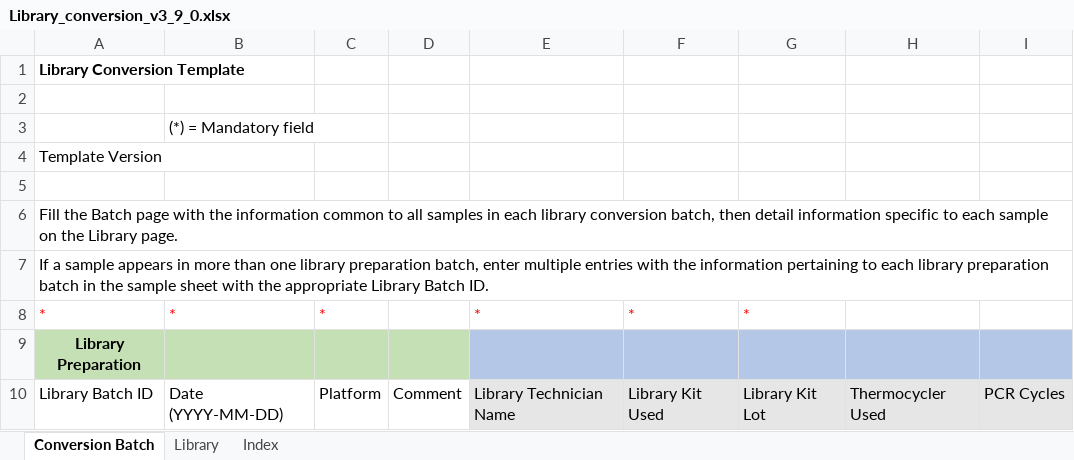
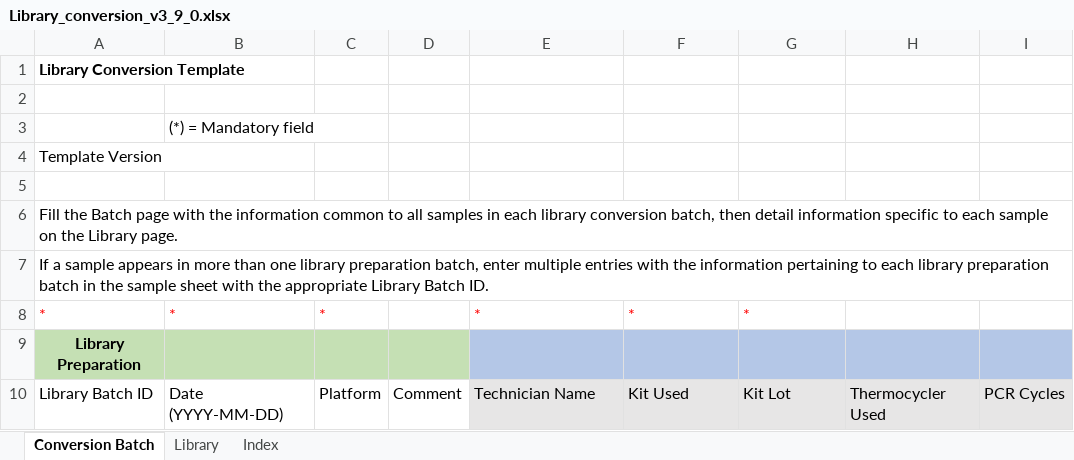
Before and after one commit to c3g/freezeman, an Excel workbook: backend/fms_core/static/submission_templates/Library_conversion_v3_9_0.xlsx, sheet Conversion Batch, drawn as a sheet; values as stored, in another font and other column widths than the file's, no borders; the diff names each change by its address in the sheet, - before the commit and + after, or states it on an @@ line.

Commit message:
Fixed the conversion template

```diff
--- a/backend/fms_core/static/submission_templates/Library_conversion_v3_9_0.xlsx (sheet Conversion Batch)
+++ b/backend/fms_core/static/submission_templates/Library_conversion_v3_9_0.xlsx (sheet Conversion Batch)
-E10: Library Technician Name
+E10: Technician Name
-F10: Library Kit Used
+F10: Kit Used
-G10: Library Kit Lot
+G10: Kit Lot
```
